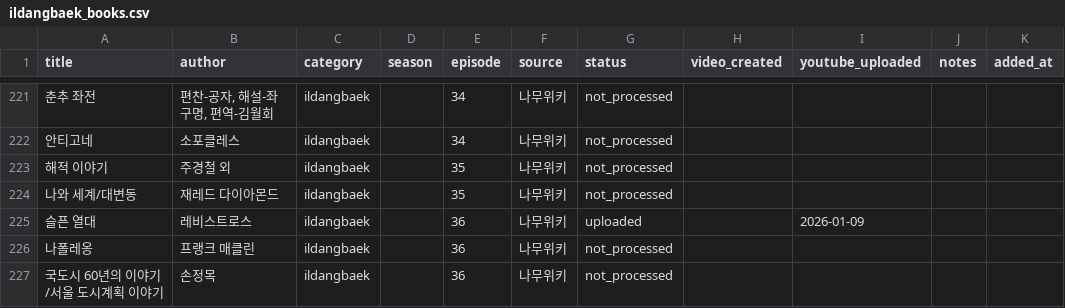
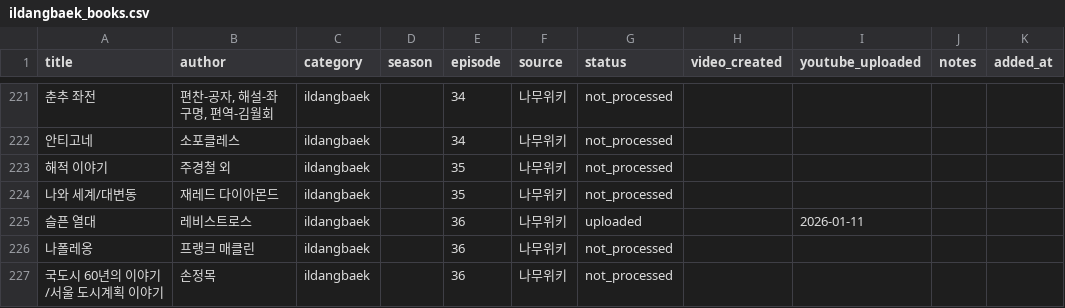
Before and after one commit to jsong1230/booksummary, a CSV file: data/ildangbaek_books.csv, drawn as a sheet; only a part is shown, gaps mark what is left out.

Commit message:
메타데이터 타임스탬프 생성 로직 개선 및 문서 업데이트
- 메타데이터 타임스탬프 생성 로직 개선: 실제 Part 비디오 파일 길이 기반으로 정확한 타임스탬프 생성
- 레비스트로스 - 슬픈 열대 일당백 스타일 영상 제작 및 YouTube 업로드 완료
- YouTube 자막 스크립트 생성 기능 사용
- history.md 업데이트 (2026-01-11)
- ildangbaek_books.csv 업데이트 (슬픈 열대 업로드 정보)

```diff
--- a/data/ildangbaek_books.csv
+++ b/data/ildangbaek_books.csv
@@ -224,3 +224,3 @@ title,author,category,season,episode,source,status,video_created,youtube_uploade
 나와 세계/대변동,재레드 다이아몬드,ildangbaek,,35,나무위키,not_processed,,,,
-슬픈 열대,레비스트로스,ildangbaek,,36,나무위키,uploaded,,2026-01-09,,
+슬픈 열대,레비스트로스,ildangbaek,,36,나무위키,uploaded,,2026-01-11,,
 나폴레옹,프랭크 매클린,ildangbaek,,36,나무위키,not_processed,,,,
```
Also changed, not shown: 5 other files.
